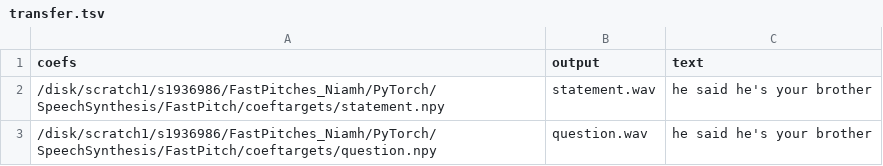
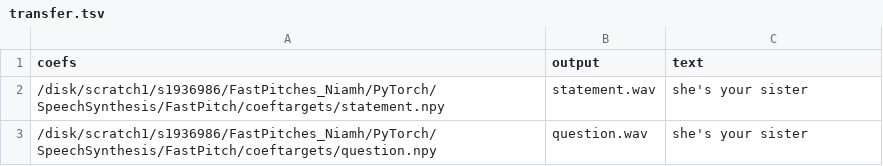
Before and after one commit to niamhcorkey/FastPitches_Niamh, a TSV file: PyTorch/SpeechSynthesis/FastPitch/phrases/transfer.tsv, drawn as a sheet.

Commit message:
Transfer test

```diff
--- a/PyTorch/SpeechSynthesis/FastPitch/phrases/transfer.tsv
+++ b/PyTorch/SpeechSynthesis/FastPitch/phrases/transfer.tsv
@@ -1,3 +1,3 @@
 coefs|output|text
-/disk/scratch1/s1936986/FastPitches_Niamh/PyTorch/SpeechSynthesis/FastPitch/coeftargets/statement.npy|statement.wav|he said he's your brother
-/disk/scratch1/s1936986/FastPitches_Niamh/PyTorch/SpeechSynthesis/FastPitch/coeftargets/question.npy|question.wav|he said he's your brother
+/disk/scratch1/s1936986/FastPitches_Niamh/PyTorch/SpeechSynthesis/FastPitch/coeftargets/statement.npy|statement.wav|she's your sister
+/disk/scratch1/s1936986/FastPitches_Niamh/PyTorch/SpeechSynthesis/FastPitch/coeftargets/question.npy|question.wav|she's your sister
```
